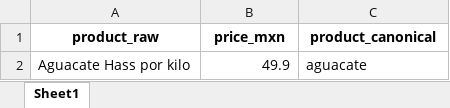
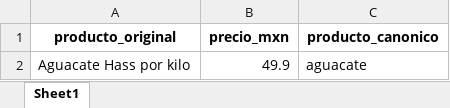
Before and after one commit to armandaske/agro-precios, an Excel workbook: data/raw/walmart_format_test.xlsx, sheet Sheet1, drawn as a sheet; values as stored, in another font and other column widths than the file's, no borders; the diff names each change by its address in the sheet, - before the commit and + after, or states it on an @@ line.

Commit message:
Localize spreadsheet columns and outputs to Spanish

```diff
--- a/data/raw/walmart_format_test.xlsx (sheet Sheet1)
+++ b/data/raw/walmart_format_test.xlsx (sheet Sheet1)
-A1: product_raw
+A1: producto_original
-B1: price_mxn
+B1: precio_mxn
-C1: product_canonical
+C1: producto_canonico
```
Also changed, not shown: 31 other files.
